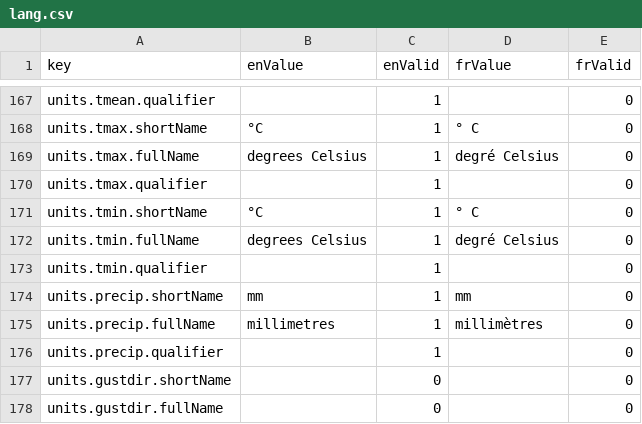
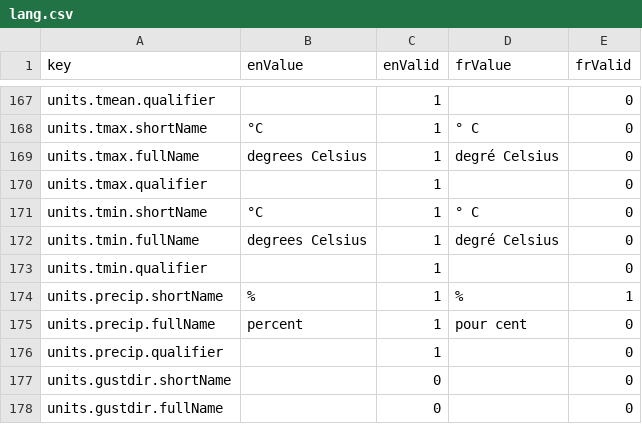
Before and after one commit to milespetrov/cccs, a CSV file: src/lang/lang.csv, drawn as a sheet; only a part is shown, gaps mark what is left out.

```diff
--- a/src/lang/lang.csv
+++ b/src/lang/lang.csv
@@ -173,4 +173,4 @@ units.tmin.fullName,degrees Celsius,1,degré Celsius,0
 units.tmin.qualifier,,1,,0
-units.precip.shortName,mm,1,mm,0
-units.precip.fullName,millimetres,1,millimètres,0
+units.precip.shortName,%,1,%,1
+units.precip.fullName,percent,1,pour cent,0
 units.precip.qualifier,,1,,0
```
Also changed, not shown: 2 other files.
